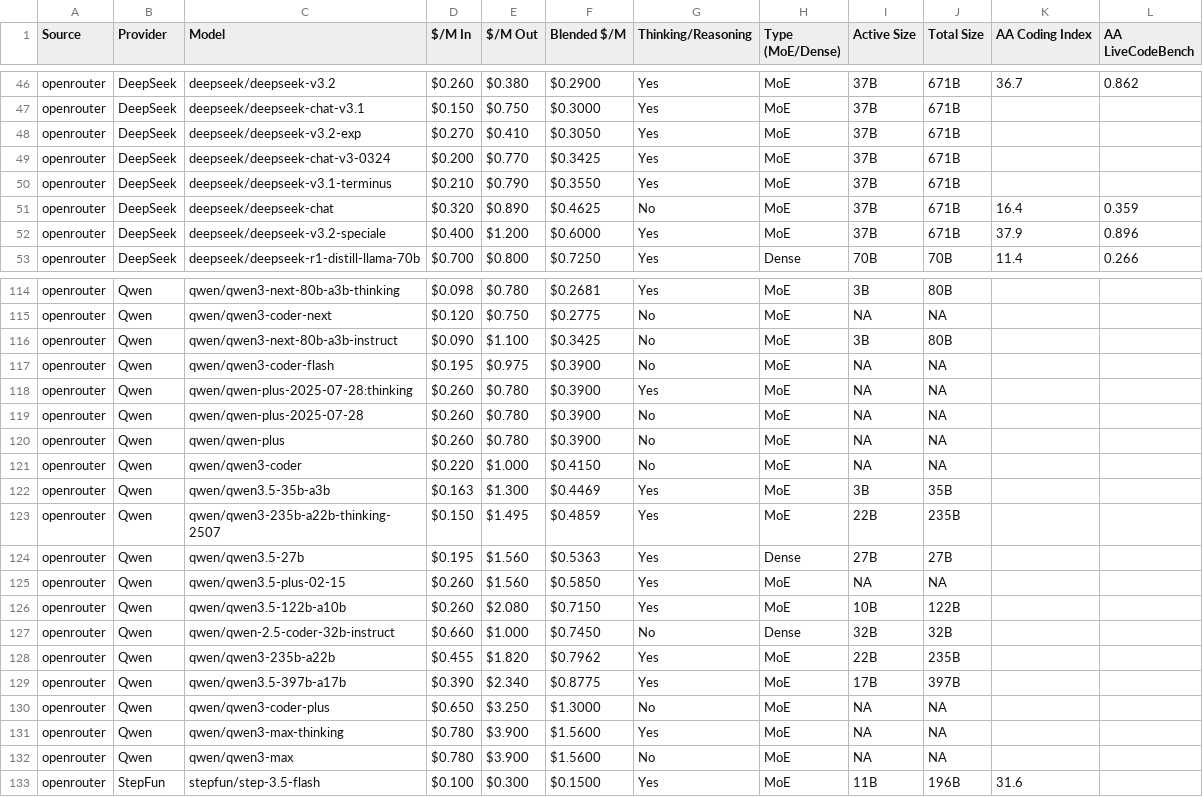
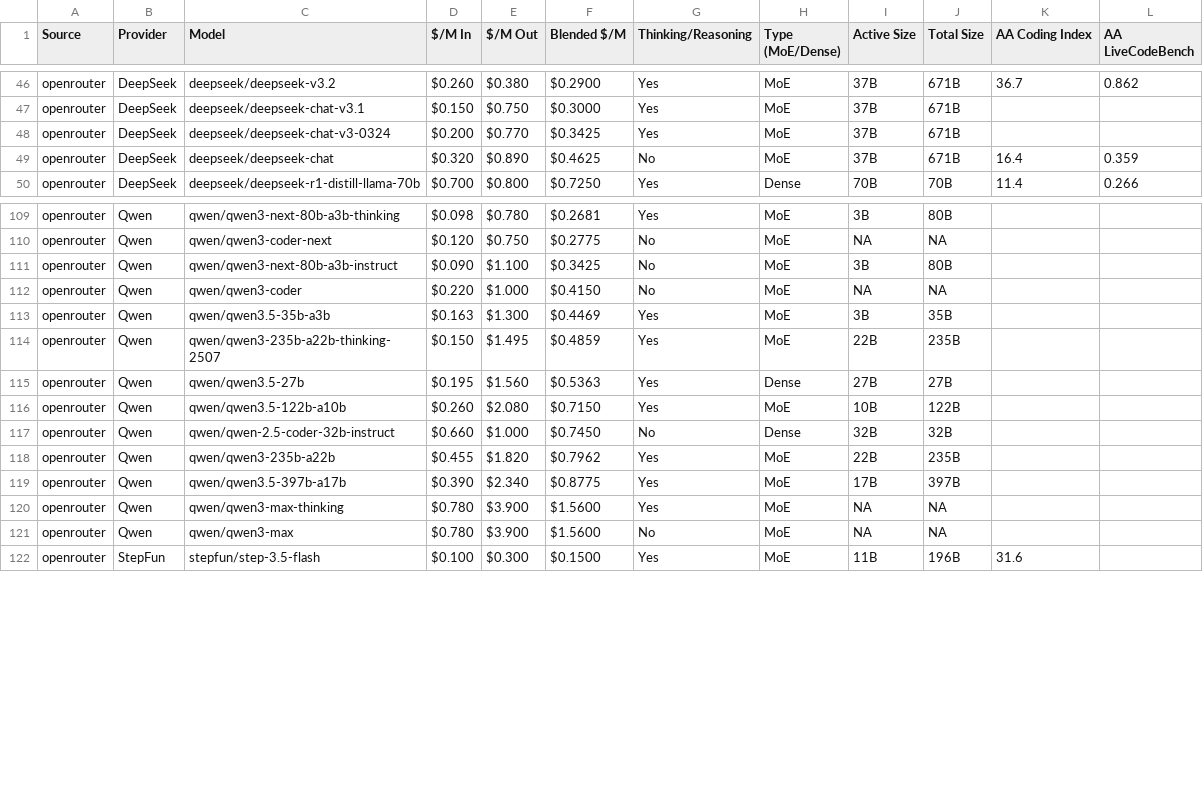
Before and after one commit to drothermel/dr-llm, a CSV file: info/affordable_models_data.csv, drawn as a sheet; only a part is shown, gaps mark what is left out; the diff covers the shown part only; the diff names each change by its address in the sheet, - before the commit and + after, or states it on an @@ line.

```diff
--- a/info/affordable_models_data.csv
+++ b/info/affordable_models_data.csv
-row 48: openrouter | DeepSeek | deepseek/deepseek-v3.2-exp | $0.270 | $0.410 | $0.3050 | Yes | MoE | 37B | 671B
-row 50: openrouter | DeepSeek | deepseek/deepseek-v3.1-terminus | $0.210 | $0.790 | $0.3550 | Yes | MoE | 37B | 671B
-row 52: openrouter | DeepSeek | deepseek/deepseek-v3.2-speciale | $0.400 | $1.200 | $0.6000 | Yes | MoE | 37B | 671B | 37.9 | 0.896
-row 117: openrouter | Qwen | qwen/qwen3-coder-flash | $0.195 | $0.975 | $0.3900 | No | MoE | NA | NA
-row 118: openrouter | Qwen | qwen/qwen-plus-2025-07-28:thinking | $0.260 | $0.780 | $0.3900 | Yes | MoE | NA | NA
-row 119: openrouter | Qwen | qwen/qwen-plus-2025-07-28 | $0.260 | $0.780 | $0.3900 | No | MoE | NA | NA
-row 120: openrouter | Qwen | qwen/qwen-plus | $0.260 | $0.780 | $0.3900 | No | MoE | NA | NA
-row 125: openrouter | Qwen | qwen/qwen3.5-plus-02-15 | $0.260 | $1.560 | $0.5850 | Yes | MoE | NA | NA
-row 130: openrouter | Qwen | qwen/qwen3-coder-plus | $0.650 | $3.250 | $1.3000 | No | MoE | NA | NA
```
Also changed, not shown: 2 removed rows elsewhere in this file, info/affordable_models_data_annotated.csv, 30 other files.
